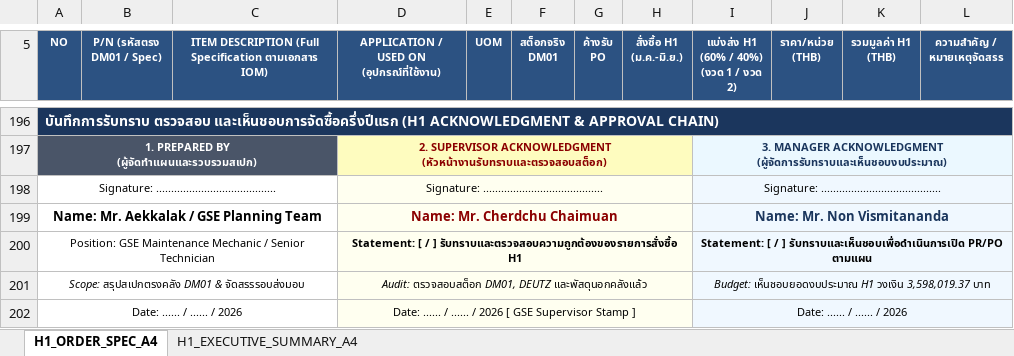
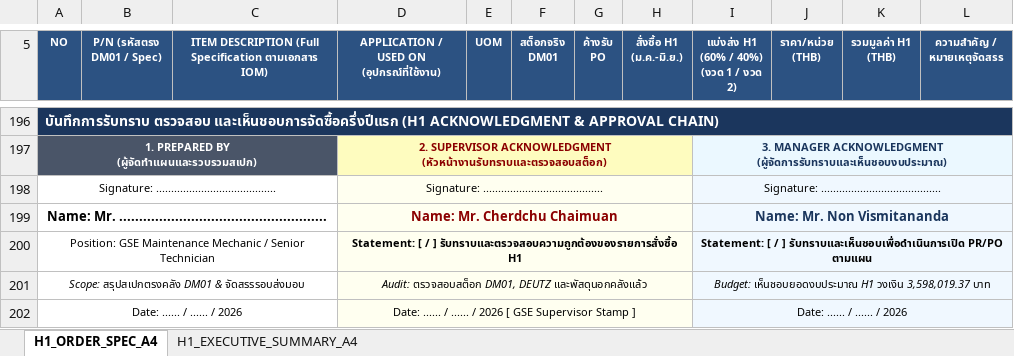
Before and after one commit to JackSleep10/RequestStockFor1Year, an Excel workbook: Order_Spec_List_2027_H1_FirstHalf_A4.xlsx, sheet H1_ORDER_SPEC_A4, drawn as a sheet; only a part is shown, gaps mark what is left out; values as stored, in another font and other column widths than the file's, no borders; the diff names each change by its address in the sheet, - before the commit and + after, or states it on an @@ line.

Commit message:
fix: remove browser print headers and footers, change prepared-by name to blank dotted line Mr. ..... across all files

```diff
--- a/Order_Spec_List_2027_H1_FirstHalf_A4.xlsx (sheet H1_ORDER_SPEC_A4)
+++ b/Order_Spec_List_2027_H1_FirstHalf_A4.xlsx (sheet H1_ORDER_SPEC_A4)
-A199 (NO): Name: Mr. Aekkalak / GSE Planning Team
+A199 (NO): Name: Mr. ....................................................
```
Also changed, not shown: sheet H1_EXECUTIVE_SUMMARY_A4, Order_Spec_List_2027_GSE.xlsx, 2 other files.
